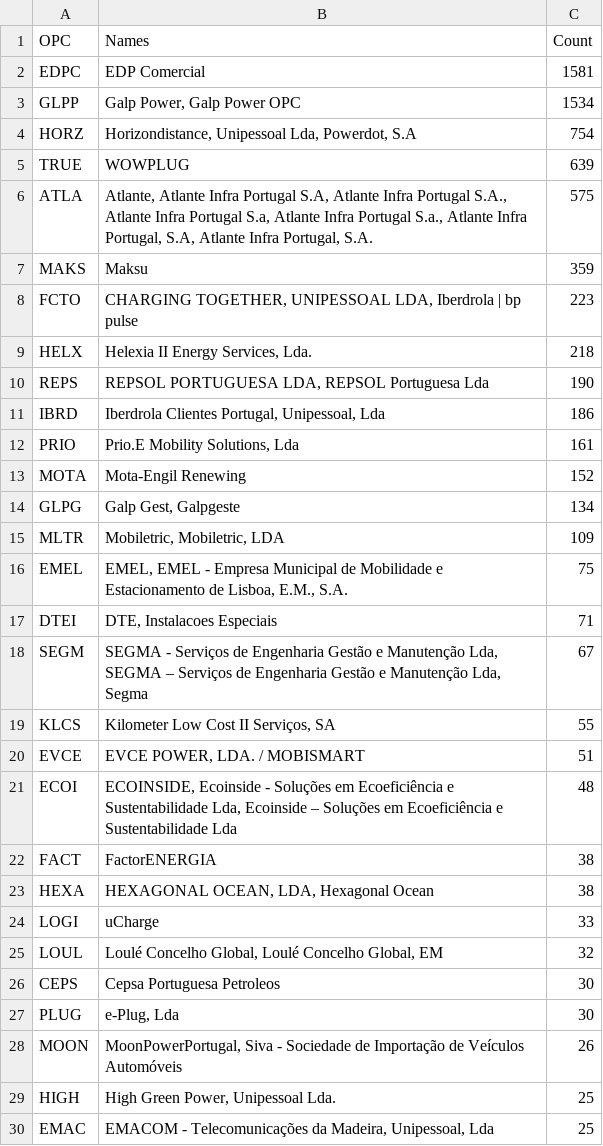
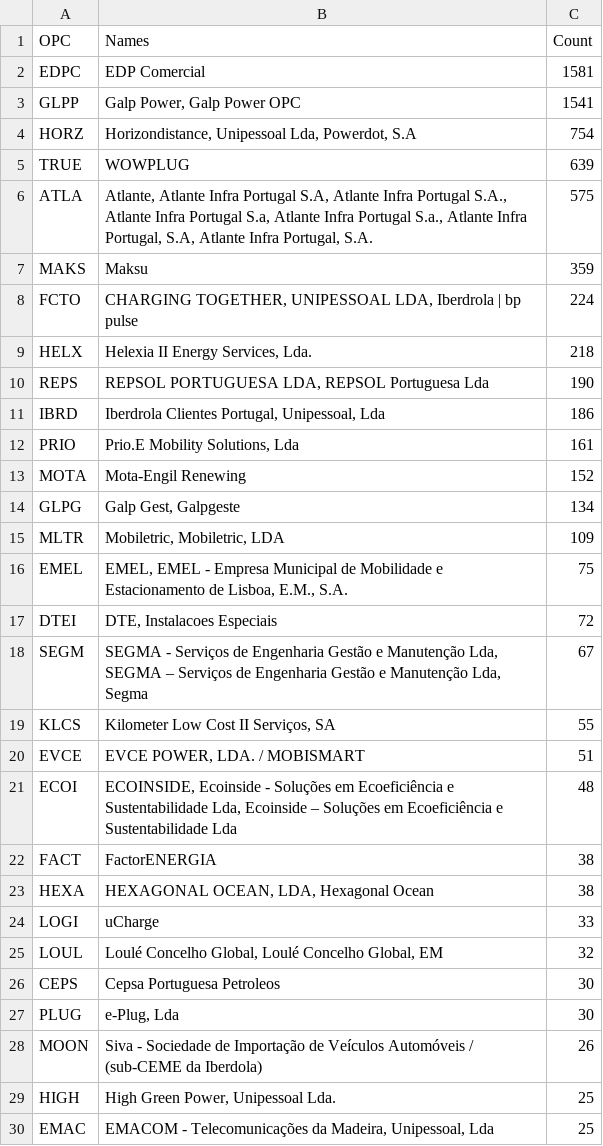
Before and after one commit to avataranedotas/get_NAP_mobie, a CSV file: opc_counts.csv, drawn as a sheet; only a part is shown.

```diff
--- a/opc_counts.csv
+++ b/opc_counts.csv
@@ -2,3 +2,3 @@ OPC;Names;Count
 EDPC;EDP Comercial;1581
-GLPP;Galp Power, Galp Power OPC;1534
+GLPP;Galp Power, Galp Power OPC;1541
 HORZ;Horizondistance, Unipessoal Lda, Powerdot, S.A;754
@@ -7,3 +7,3 @@ ATLA;Atlante, Atlante Infra Portugal S.A, Atlante Infra Portugal S.A., Atlante I
 MAKS;Maksu;359
-FCTO;CHARGING TOGETHER, UNIPESSOAL LDA, Iberdrola | bp pulse;223
+FCTO;CHARGING TOGETHER, UNIPESSOAL LDA, Iberdrola | bp pulse;224
 HELX;Helexia II Energy Services, Lda.;218
@@ -16,3 +16,3 @@ MLTR;Mobiletric, Mobiletric, LDA;109
 EMEL;EMEL, EMEL - Empresa Municipal de Mobilidade e Estacionamento de Lisboa, E.M., S.A.;75
-DTEI;DTE, Instalacoes Especiais;71
+DTEI;DTE, Instalacoes Especiais;72
 SEGM;SEGMA - Serviços de Engenharia Gestão e Manutenção Lda, SEGMA – Serviços de Engenharia Gestão e Manutenção Lda, Segma;67
@@ -27,3 +27,3 @@ CEPS;Cepsa Portuguesa Petroleos;30
 PLUG;e-Plug, Lda;30
-MOON;MoonPowerPortugal, Siva - Sociedade de Importação de Veículos Automóveis;26
+MOON;Siva - Sociedade de Importação de Veículos Automóveis / (sub-CEME da Iberdola);26
 HIGH;High Green Power, Unipessoal Lda.;25
```
Also changed, not shown: opc_counts.tsv, prefix_counts.csv, 9 other files.
